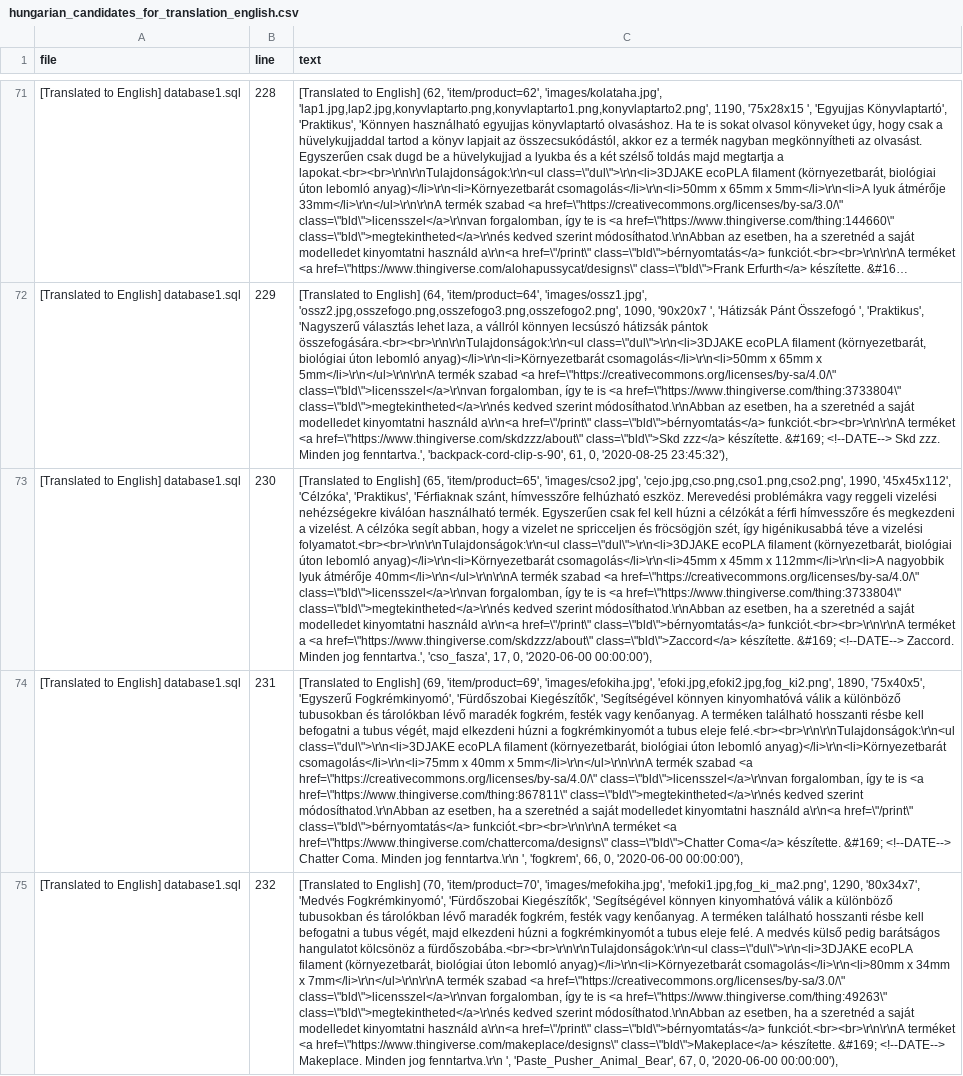
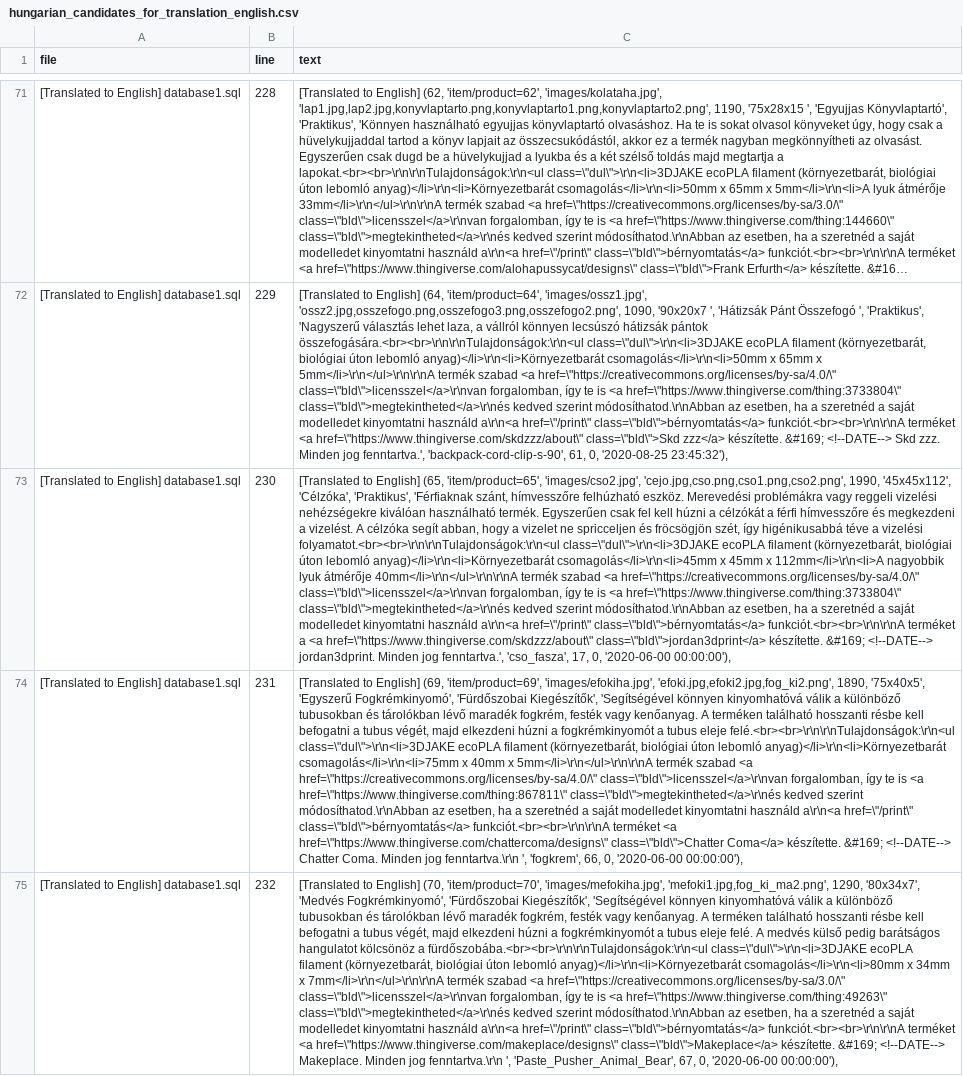
Before and after one commit to ahmadamer13/zaccord, a CSV file: hungarian_candidates_for_translation_english.csv, drawn as a sheet; only a part is shown, gaps mark what is left out; long unchanged cells end in …; the diff covers the shown part only; the diff names each change by its address in the sheet, - before the commit and + after, or states it on an @@ line.

```diff
--- a/hungarian_candidates_for_translation_english.csv
+++ b/hungarian_candidates_for_translation_english.csv
-C73 (text): …<a href=\"https://www.thingiverse.com/skdzzz/about\" class=\"bld\">Zaccord</a> készítette. &#169; <!--DATE--> Zaccord. Minden jog…
+C73 (text): …<a href=\"https://www.thingiverse.com/skdzzz/about\" class=\"bld\">jordan3dprint</a> készítette. &#169; <!--DATE--> jordan3dprint. Minden jog…
```
Also changed, not shown: 45 edited cells elsewhere in this file, hungarian_candidates_clean_english.csv, hungarian_candidates_for_translation.csv, 56 other files.
